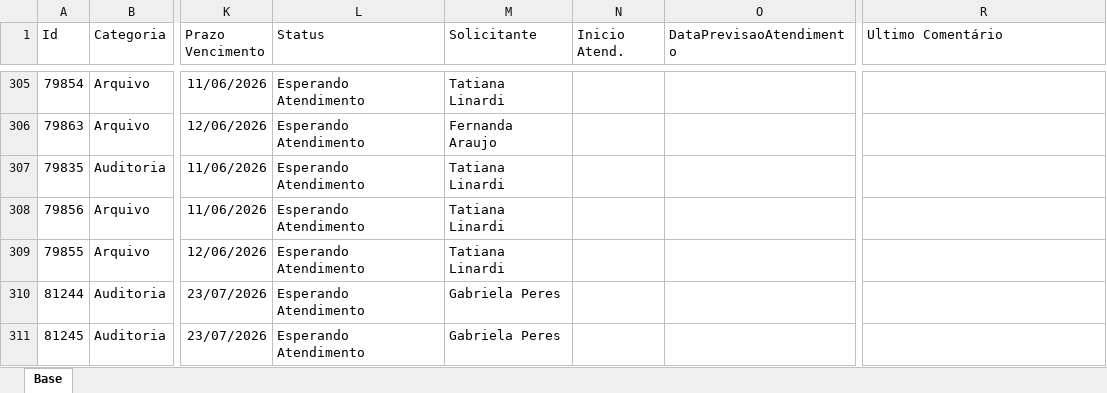
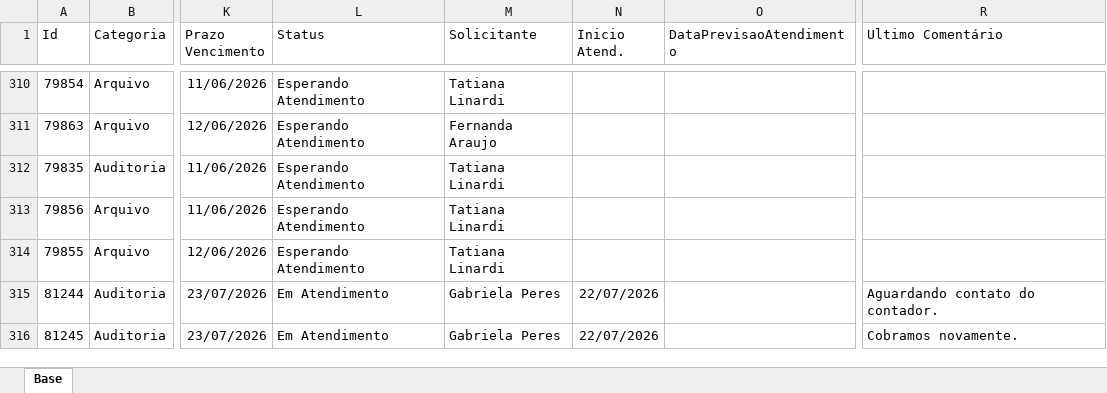
Before and after one commit to Controladoria-MG/Portal-dos-chamados, an Excel workbook: data/base.xlsx, sheet Base, drawn as a sheet; only a part is shown, gaps mark what is left out; values as stored, in another font and other column widths than the file's, no borders; table styles not drawn; addresses are those after the commit; the diff covers the shown part only; the diff names each change by its address in the sheet, - before the commit and + after, or states it on an @@ line.

Commit message:
data: atualização base chamados 22-07-26 1235

```diff
--- a/data/base.xlsx (sheet Base)
+++ b/data/base.xlsx (sheet Base)
-L315:L316 (Status): Esperando Atendimento
+L315:L316 (Status): Em Atendimento
-N315:N316 (Inicio Atend.): (empty)
+N315:N316 (Inicio Atend.): 22/07/2026
-R315 (Ultimo Comentário): (empty)
+R315 (Ultimo Comentário): Aguardando contato do contador.
-R316 (Ultimo Comentário): (empty)
+R316 (Ultimo Comentário): Cobramos novamente.
```
Also changed, not shown: 7 added rows, 2 removed rows and 12 edited cells elsewhere in this sheet, 10 other files.
